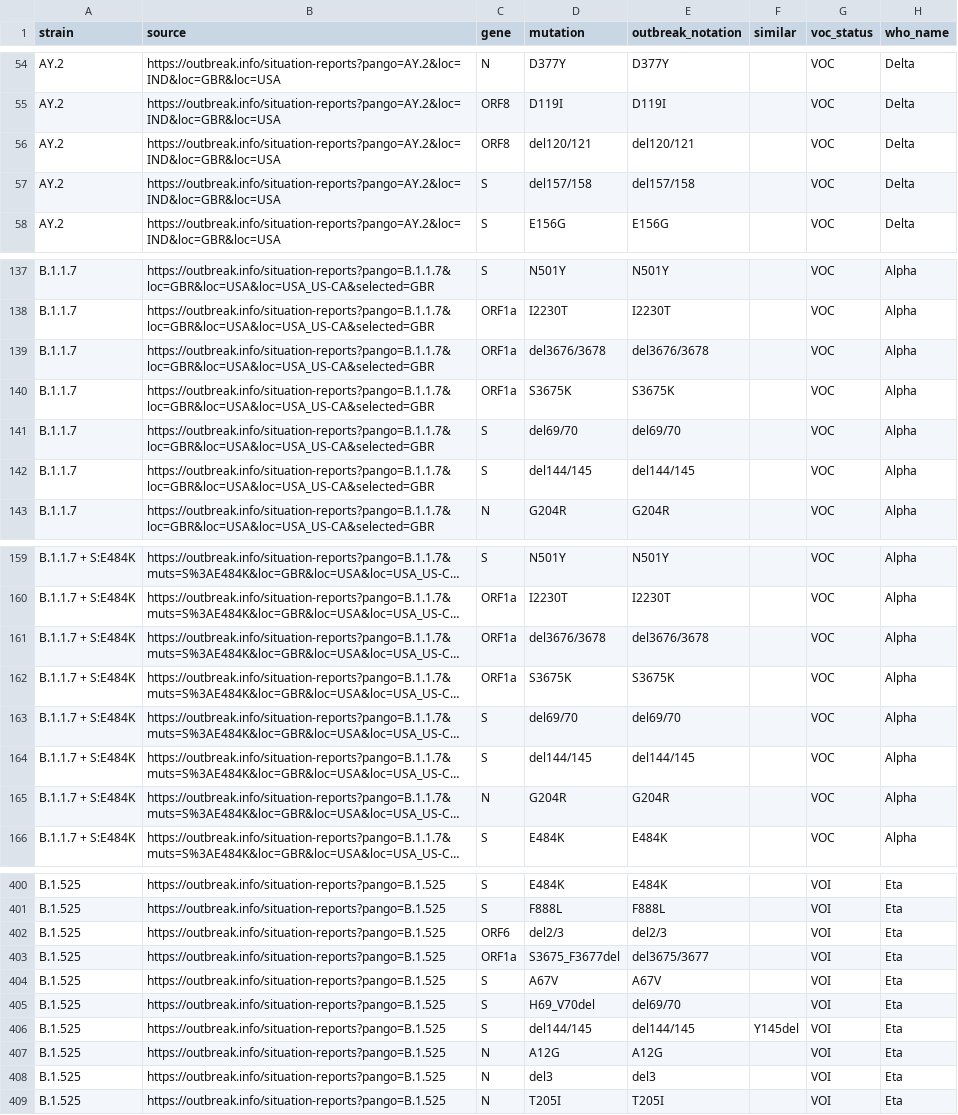
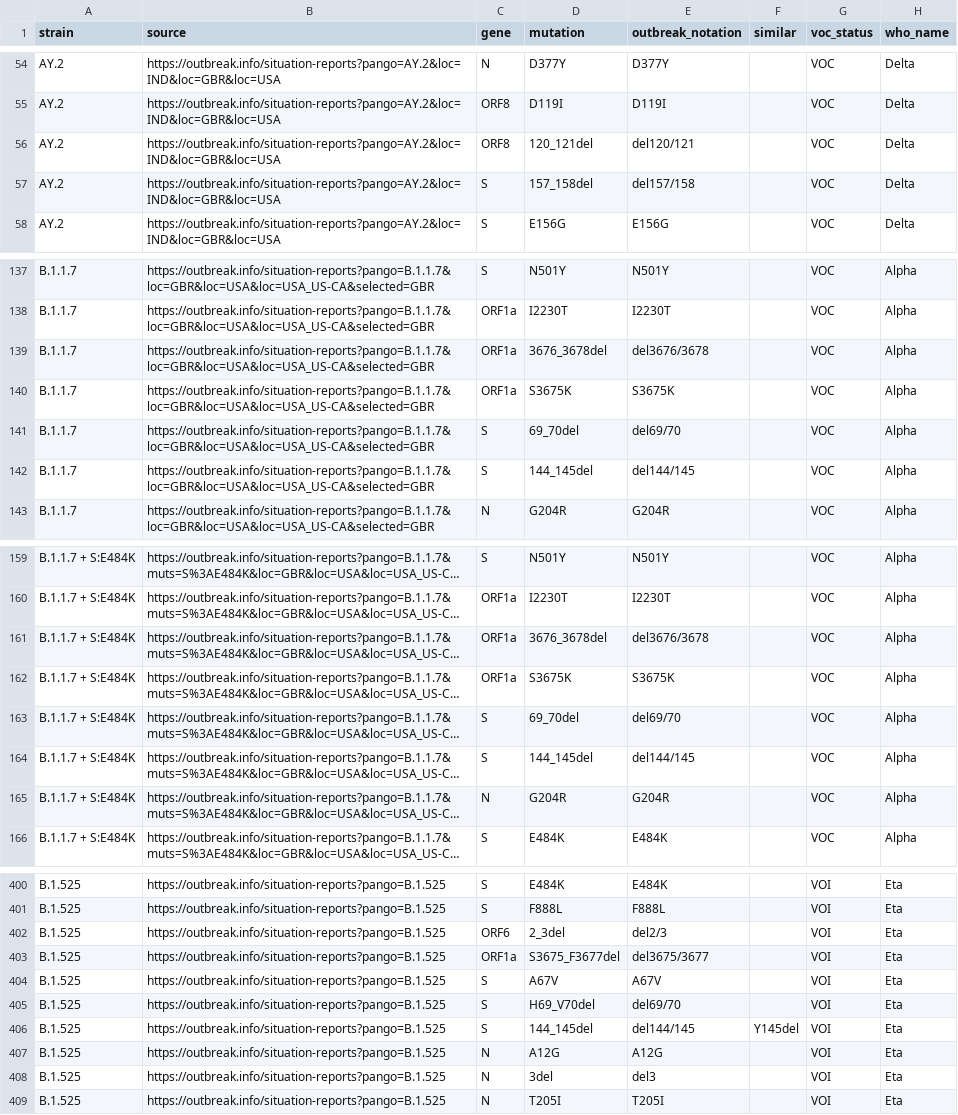
Before and after one commit to cidgoh/nf-ncov-voc, a TSV file: bin/clade_defining_mutations.tsv, drawn as a sheet; only a part is shown, gaps mark what is left out; long unchanged cells end in …; the diff covers the shown part only; the diff names each change by its address in the sheet, - before the commit and + after, or states it on an @@ line.

Commit message:
updated mutation name formats to match HGVS (ignoring the prefix)

```diff
--- a/bin/clade_defining_mutations.tsv
+++ b/bin/clade_defining_mutations.tsv
-D56 (mutation): del120/121
+D56 (mutation): 120_121del
-D57 (mutation): del157/158
+D57 (mutation): 157_158del
-D139 (mutation): del3676/3678
+D139 (mutation): 3676_3678del
-D141 (mutation): del69/70
+D141 (mutation): 69_70del
-D142 (mutation): del144/145
+D142 (mutation): 144_145del
-D161 (mutation): del3676/3678
+D161 (mutation): 3676_3678del
-D163 (mutation): del69/70
+D163 (mutation): 69_70del
-D164 (mutation): del144/145
+D164 (mutation): 144_145del
-D402 (mutation): del2/3
+D402 (mutation): 2_3del
-D406 (mutation): del144/145
+D406 (mutation): 144_145del
-D408 (mutation): del3
+D408 (mutation): 3del
```
Also changed, not shown: 19 edited cells elsewhere in this file.
